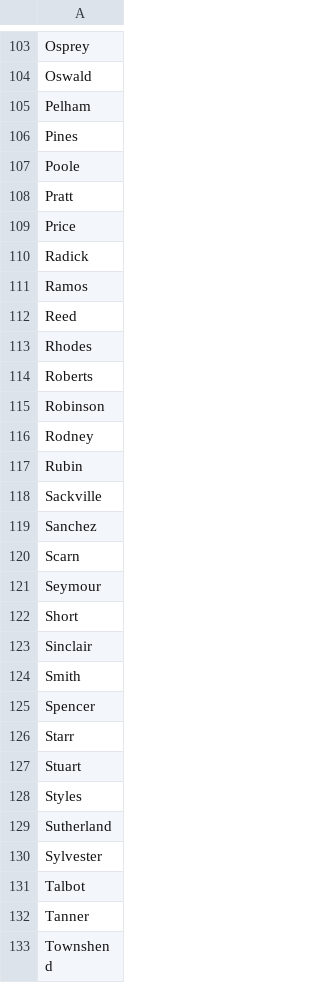
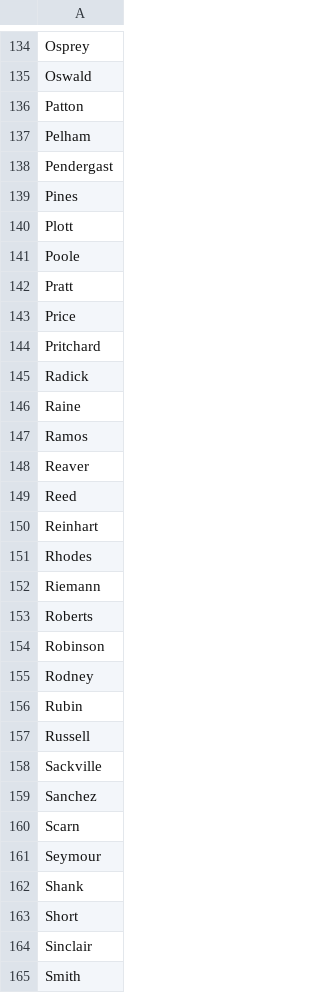
Before and after one commit to Viktor-Butkovich/Second-Earth-game, a CSV file: text/flavor_minister_last_names.csv, drawn as a sheet; only a part is shown, gaps mark what is left out; the shorter side is filled out with more unchanged rows; the diff covers the shown part only; the diff names each change by its address in the sheet, - before the commit and + after, or states it on an @@ line.

Commit message:
Add names (2023-09-01)

```diff
--- a/text/flavor_minister_last_names.csv
+++ b/text/flavor_minister_last_names.csv
+row 136: Patton
+row 138: Pendergast
+row 140: Plott
+row 144: Pritchard
+row 146: Raine
+row 148: Reaver
+row 150: Reinhart
+row 152: Riemann
+row 157: Russell
+row 162: Shank
```
Also changed, not shown: 41 added rows elsewhere in this file, text/flavor_minister_first_names_female_generic.csv, text/flavor_minister_first_names_male_generic.csv.
